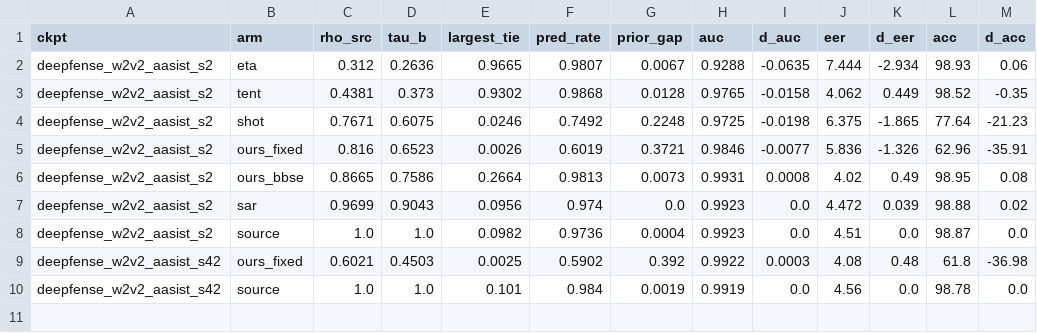
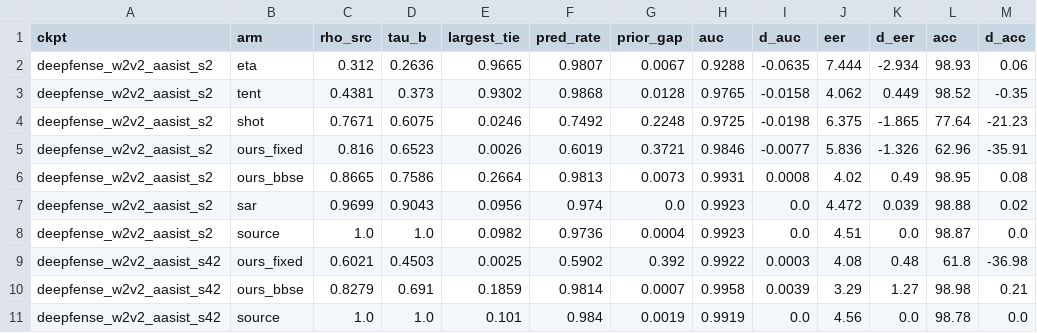
Before and after one commit to RohamIzadidoost/Kaggle_deepFakeAudio, a CSV file: rank_monitor_df2021.csv, drawn as a sheet; the diff names each change by its address in the sheet, - before the commit and + after, or states it on an @@ line.

```diff
--- a/rank_monitor_df2021.csv
+++ b/rank_monitor_df2021.csv
+row 10: deepfense_w2v2_aasist_s42 | ours_bbse | 0.8279 | 0.691 | 0.1859 | 0.9814 | 0.0007 | 0.9958 | 0.0039 | 3.29 | 1.27 | 98.98 | 0.21
```
Also changed, not shown: 1 other file.
